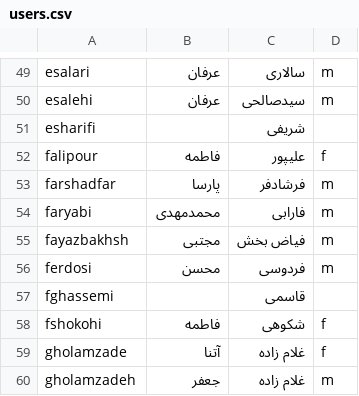
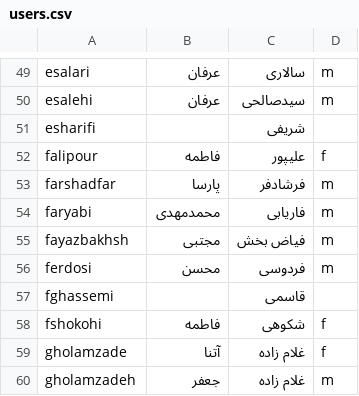
Before and after one commit to sinahmr/cegrad, a CSV file: users.csv, drawn as a sheet; only a part is shown, gaps mark what is left out.

Commit message:
users and questions modified

```diff
--- a/users.csv
+++ b/users.csv
@@ -53,3 +53,3 @@ falipour,فاطمه,علیپور,f
 farshadfar,پارسا,فرشادفر,m
-faryabi,محمدمهدی,فارابی,m
+faryabi,محمدمهدی,فاریابی,m
 fayazbakhsh,مجتبی,فیاض بخش,m
```
Also changed, not shown: 2 other files.
